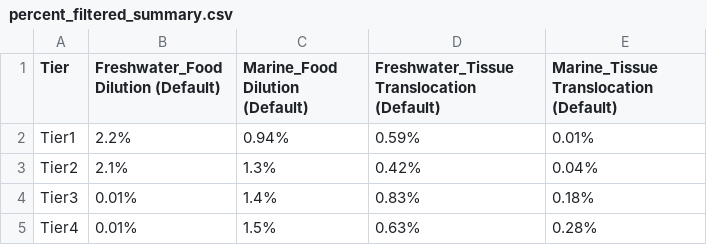
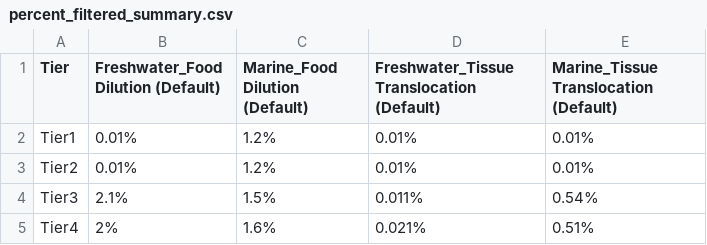
Before and after one commit to ScottCoffin/ToMEx2.0_EcoToxRisk, a CSV file: scripts/monte carlo/output/percent_filtered_summary.csv, drawn as a sheet.

```diff
--- a/scripts/monte carlo/output/percent_filtered_summary.csv
+++ b/scripts/monte carlo/output/percent_filtered_summary.csv
@@ -1,5 +1,5 @@
 "Tier","Freshwater_Food Dilution (Default)","Marine_Food Dilution (Default)","Freshwater_Tissue Translocation (Default)","Marine_Tissue Translocation (Default)"
-"Tier1","2.2%","0.94%","0.59%","0.01%"
-"Tier2","2.1%","1.3%","0.42%","0.04%"
-"Tier3","0.01%","1.4%","0.83%","0.18%"
-"Tier4","0.01%","1.5%","0.63%","0.28%"
+"Tier1","0.01%","1.2%","0.01%","0.01%"
+"Tier2","0.01%","1.2%","0.01%","0.01%"
+"Tier3","2.1%","1.5%","0.011%","0.54%"
+"Tier4","2%","1.6%","0.021%","0.51%"
```
Also changed, not shown: scripts/monte carlo/output/simple_RSD.csv, scripts/monte carlo/output/simple_thresholds_table_sobol.csv, 31 other files.
